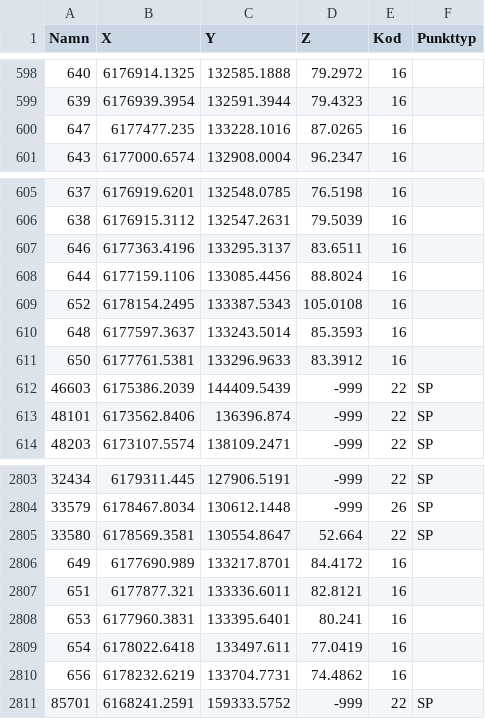
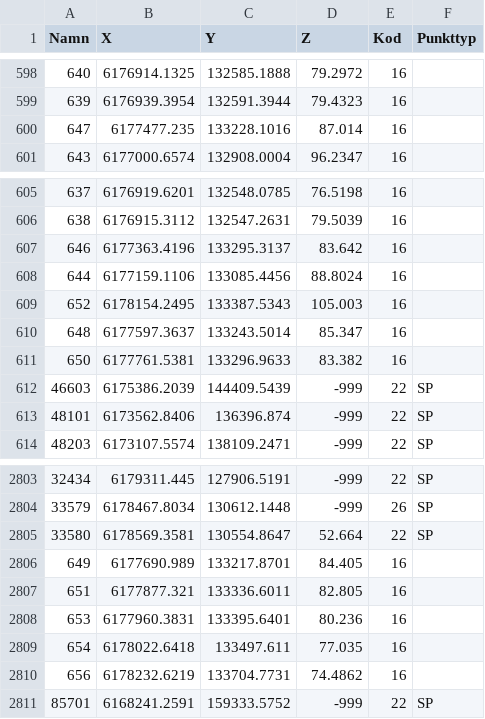
Before and after one commit to lundopendata/stompunkter, a CSV file: stompunkter.csv, drawn as a sheet; only a part is shown, gaps mark what is left out; the diff names each change by its address in the sheet, - before the commit and + after, or states it on an @@ line.

Commit message:
Created 2017-10-27 06:30:17

```diff
--- a/stompunkter.csv
+++ b/stompunkter.csv
-D600 (Z): 87.0265
+D600 (Z): 87.014
-D607 (Z): 83.6511
+D607 (Z): 83.642
-D609 (Z): 105.0108
+D609 (Z): 105.003
-D610 (Z): 85.3593
+D610 (Z): 85.347
-D611 (Z): 83.3912
+D611 (Z): 83.382
-D2806 (Z): 84.4172
+D2806 (Z): 84.405
-D2807 (Z): 82.8121
+D2807 (Z): 82.805
-D2808 (Z): 80.241
+D2808 (Z): 80.236
-D2809 (Z): 77.0419
+D2809 (Z): 77.035
```
